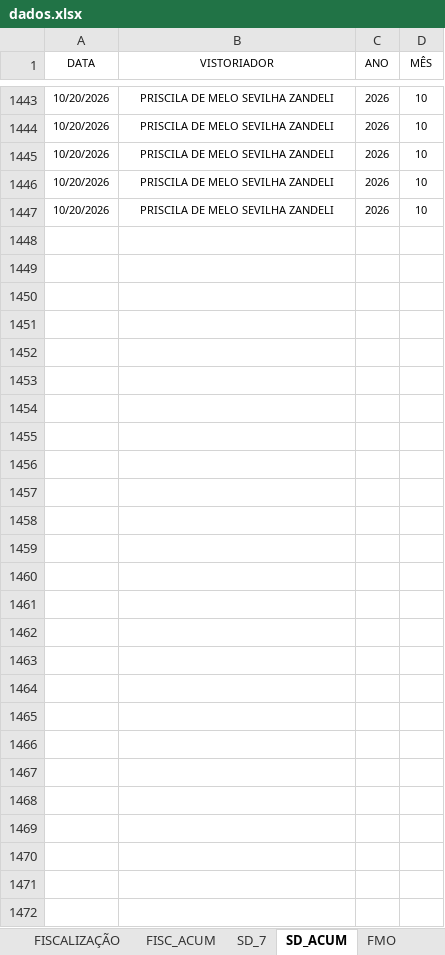
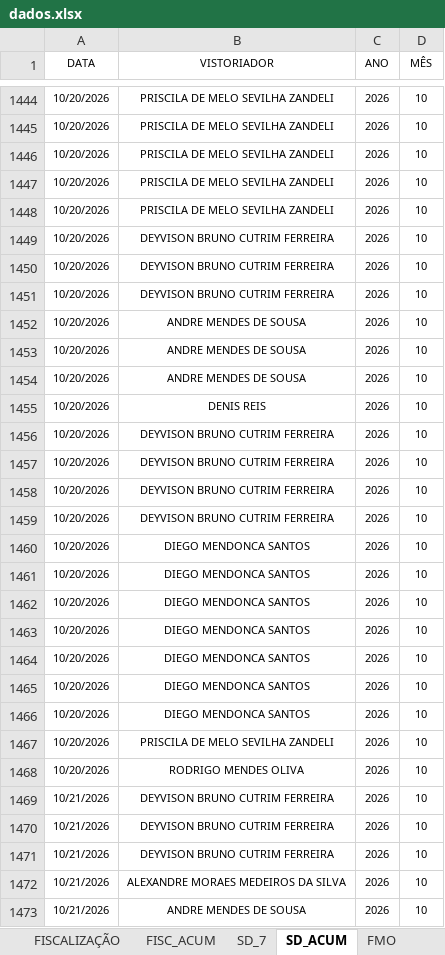
Before and after one commit to SestremPalopoli/produtividade-gestores, an Excel workbook: dados.xlsx, sheet SD_ACUM, drawn as a sheet; only a part is shown, gaps mark what is left out; values as stored, in another font and other column widths than the file's, no borders; table styles not drawn; the diff covers the shown part only; the diff names each change by its address in the sheet, - before the commit and + after, or states it on an @@ line.

```diff
--- a/dados.xlsx (sheet SD_ACUM)
+++ b/dados.xlsx (sheet SD_ACUM)
+row 1449: 10/20/2026 | DEYVISON BRUNO CUTRIM FERREIRA | 2026 | 10
+row 1450: 10/20/2026 | DEYVISON BRUNO CUTRIM FERREIRA | 2026 | 10
+row 1451: 10/20/2026 | DEYVISON BRUNO CUTRIM FERREIRA | 2026 | 10
+row 1452: 10/20/2026 | ANDRE MENDES DE SOUSA | 2026 | 10
+row 1453: 10/20/2026 | ANDRE MENDES DE SOUSA | 2026 | 10
+row 1454: 10/20/2026 | ANDRE MENDES DE SOUSA | 2026 | 10
+row 1455: 10/20/2026 | DENIS REIS | 2026 | 10
+row 1456: 10/20/2026 | DEYVISON BRUNO CUTRIM FERREIRA | 2026 | 10
+row 1457: 10/20/2026 | DEYVISON BRUNO CUTRIM FERREIRA | 2026 | 10
+row 1458: 10/20/2026 | DEYVISON BRUNO CUTRIM FERREIRA | 2026 | 10
+row 1459: 10/20/2026 | DEYVISON BRUNO CUTRIM FERREIRA | 2026 | 10
+row 1460: 10/20/2026 | DIEGO MENDONCA SANTOS | 2026 | 10
+row 1461: 10/20/2026 | DIEGO MENDONCA SANTOS | 2026 | 10
+row 1462: 10/20/2026 | DIEGO MENDONCA SANTOS | 2026 | 10
+row 1463: 10/20/2026 | DIEGO MENDONCA SANTOS | 2026 | 10
+row 1464: 10/20/2026 | DIEGO MENDONCA SANTOS | 2026 | 10
+row 1465: 10/20/2026 | DIEGO MENDONCA SANTOS | 2026 | 10
+row 1466: 10/20/2026 | DIEGO MENDONCA SANTOS | 2026 | 10
+row 1467: 10/20/2026 | PRISCILA DE MELO SEVILHA ZANDELI | 2026 | 10
+row 1468: 10/20/2026 | RODRIGO MENDES OLIVA | 2026 | 10
+row 1469: 10/21/2026 | DEYVISON BRUNO CUTRIM FERREIRA | 2026 | 10
+row 1470: 10/21/2026 | DEYVISON BRUNO CUTRIM FERREIRA | 2026 | 10
+row 1471: 10/21/2026 | DEYVISON BRUNO CUTRIM FERREIRA | 2026 | 10
+row 1472: 10/21/2026 | ALEXANDRE MORAES MEDEIROS DA SILVA | 2026 | 10
+row 1473: 10/21/2026 | ANDRE MENDES DE SOUSA | 2026 | 10
```
Also changed, not shown: 1 added row elsewhere in this sheet, sheet RIT_ACUM, sheet DEG_ACUM, sheet CHECK_ACUM, sheet SD_7, sheet FMO_ACUM, sheet FMO, 3 more sheets, other sheet tabs, hidden cells.
